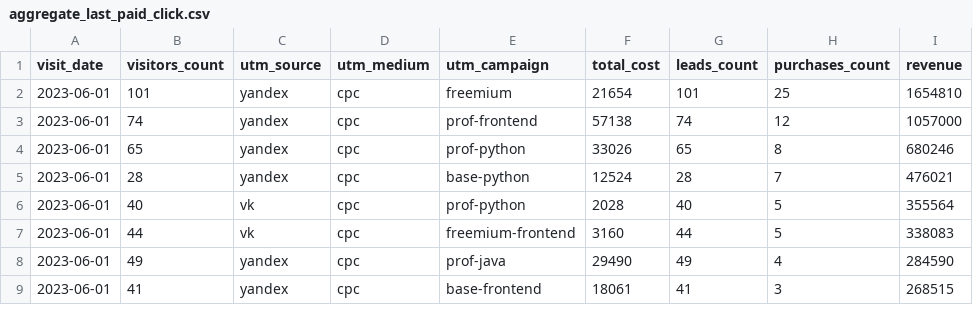
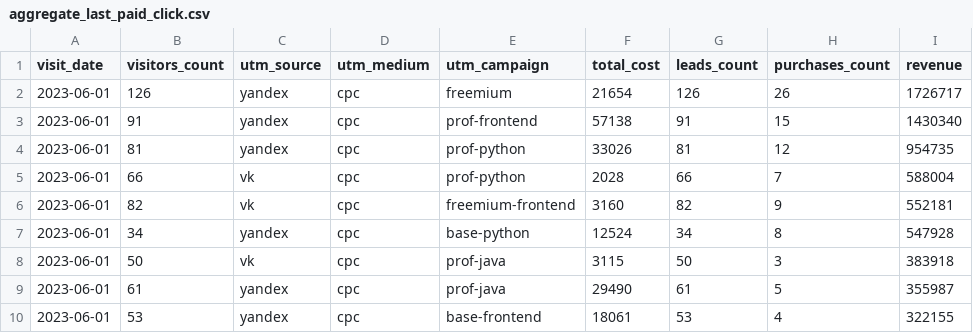
Before and after one commit to Skng197/data-analytics-project-96, a CSV file: aggregate_last_paid_click.csv, drawn as a sheet; only a part is shown; the diff covers the shown part only.

Commit message:
Add files via upload

```diff
--- a/aggregate_last_paid_click.csv
+++ b/aggregate_last_paid_click.csv
@@ -1,9 +1,10 @@
 "visit_date","visitors_count","utm_source","utm_medium","utm_campaign","total_cost","leads_count","purchases_count","revenue"
-2023-06-01,101,yandex,cpc,freemium,21654,101,25,1654810
-2023-06-01,74,yandex,cpc,prof-frontend,57138,74,12,1057000
-2023-06-01,65,yandex,cpc,prof-python,33026,65,8,680246
-2023-06-01,28,yandex,cpc,base-python,12524,28,7,476021
-2023-06-01,40,vk,cpc,prof-python,2028,40,5,355564
-2023-06-01,44,vk,cpc,freemium-frontend,3160,44,5,338083
-2023-06-01,49,yandex,cpc,prof-java,29490,49,4,284590
-2023-06-01,41,yandex,cpc,base-frontend,18061,41,3,268515
+2023-06-01,126,yandex,cpc,freemium,21654,126,26,1726717
+2023-06-01,91,yandex,cpc,prof-frontend,57138,91,15,1430340
+2023-06-01,81,yandex,cpc,prof-python,33026,81,12,954735
+2023-06-01,66,vk,cpc,prof-python,2028,66,7,588004
+2023-06-01,82,vk,cpc,freemium-frontend,3160,82,9,552181
+2023-06-01,34,yandex,cpc,base-python,12524,34,8,547928
+2023-06-01,50,vk,cpc,prof-java,3115,50,3,383918
+2023-06-01,61,yandex,cpc,prof-java,29490,61,5,355987
+2023-06-01,53,yandex,cpc,base-frontend,18061,53,4,322155
```
Also changed, not shown: 2 added rows, 3 removed rows and 19 edited cells elsewhere in this file.
